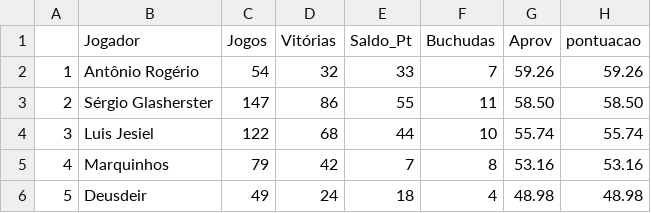
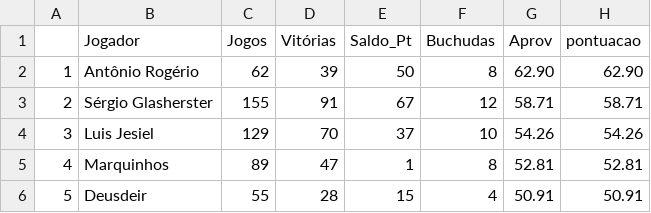
Before and after one commit to theoadepaula/domino, a CSV file: csv/ ranking_mensal_ 9 _ 2018 .csv, drawn as a sheet; only a part is shown; the diff covers the shown part only.

Commit message:
Atualização da planilha do ranking do mês e do script - 26/09/2018

```diff
--- a/csv/ ranking_mensal_ 9 _ 2018 .csv
+++ b/csv/ ranking_mensal_ 9 _ 2018 .csv
@@ -1,6 +1,6 @@
 "";"Jogador";"Jogos";"Vitórias";"Saldo_Pt";"Buchudas";"Aprov";"pontuacao"
-"1";"Antônio Rogério";54;32;33;7;"59.26";"59.26"
-"2";"Sérgio Glasherster";147;86;55;11;"58.50";"58.50"
-"3";"Luis Jesiel";122;68;44;10;"55.74";"55.74"
-"4";"Marquinhos";79;42;7;8;"53.16";"53.16"
-"5";"Deusdeir";49;24;18;4;"48.98";"48.98"
+"1";"Antônio Rogério";62;39;50;8;"62.90";"62.90"
+"2";"Sérgio Glasherster";155;91;67;12;"58.71";"58.71"
+"3";"Luis Jesiel";129;70;37;10;"54.26";"54.26"
+"4";"Marquinhos";89;47;1;8;"52.81";"52.81"
+"5";"Deusdeir";55;28;15;4;"50.91";"50.91"
```
Also changed, not shown: 30 edited cells elsewhere in this file, 1 other file.
